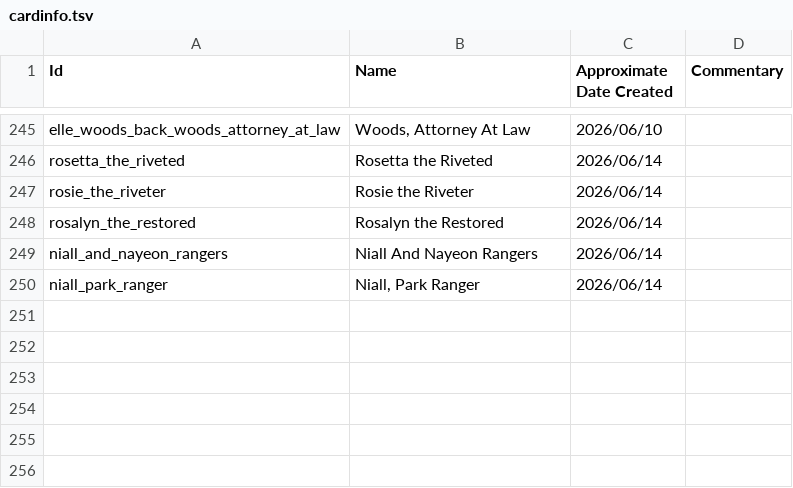
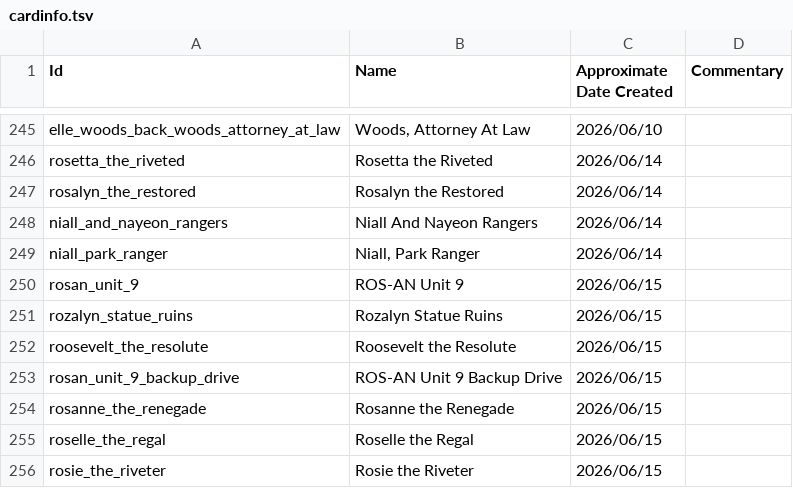
Before and after one commit to alexzorzella/alexzorzella.github.io, a TSV file: public/cardinfo.tsv, drawn as a sheet; only a part is shown, gaps mark what is left out; removed rows and columns are numbered as before the commit, all else as after; the diff names each change by its address in the sheet, - before the commit and + after, or states it on an @@ line.

```diff
--- a/public/cardinfo.tsv
+++ b/public/cardinfo.tsv
-row 247: rosie_the_riveter | Rosie the Riveter | 2026/06/14
+row 250: rosan_unit_9 | ROS-AN Unit 9 | 2026/06/15
+row 251: rozalyn_statue_ruins | Rozalyn Statue Ruins | 2026/06/15
+row 252: roosevelt_the_resolute | Roosevelt the Resolute | 2026/06/15
+row 253: rosan_unit_9_backup_drive | ROS-AN Unit 9 Backup Drive | 2026/06/15
+row 254: rosanne_the_renegade | Rosanne the Renegade | 2026/06/15
+row 255: roselle_the_regal | Roselle the Regal | 2026/06/15
+row 256: rosie_the_riveter | Rosie the Riveter | 2026/06/15
```
Also changed, not shown: 26 other files.
